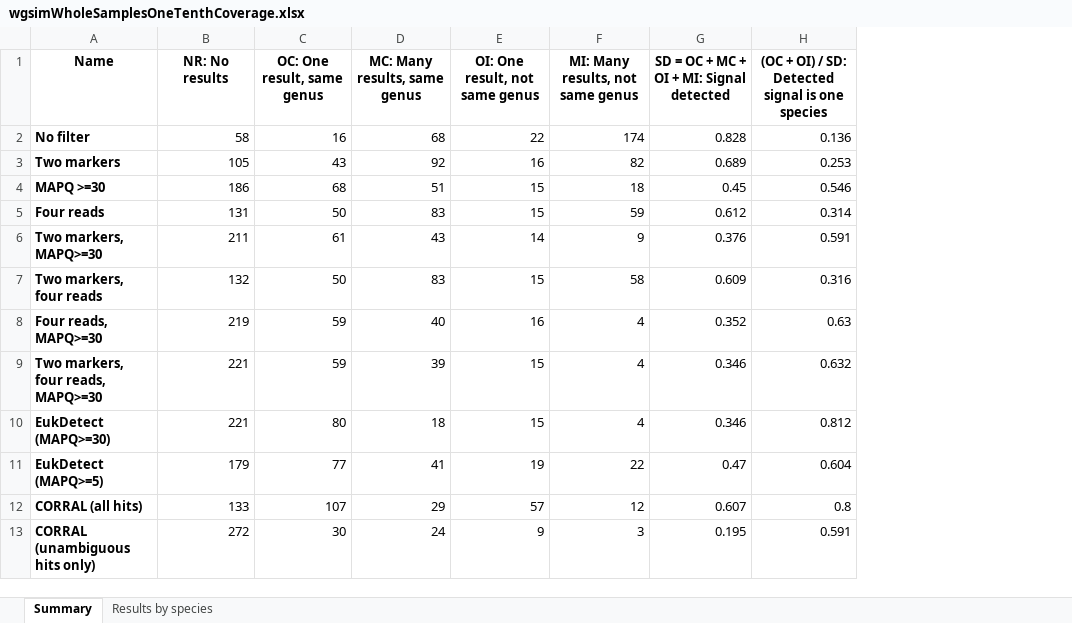
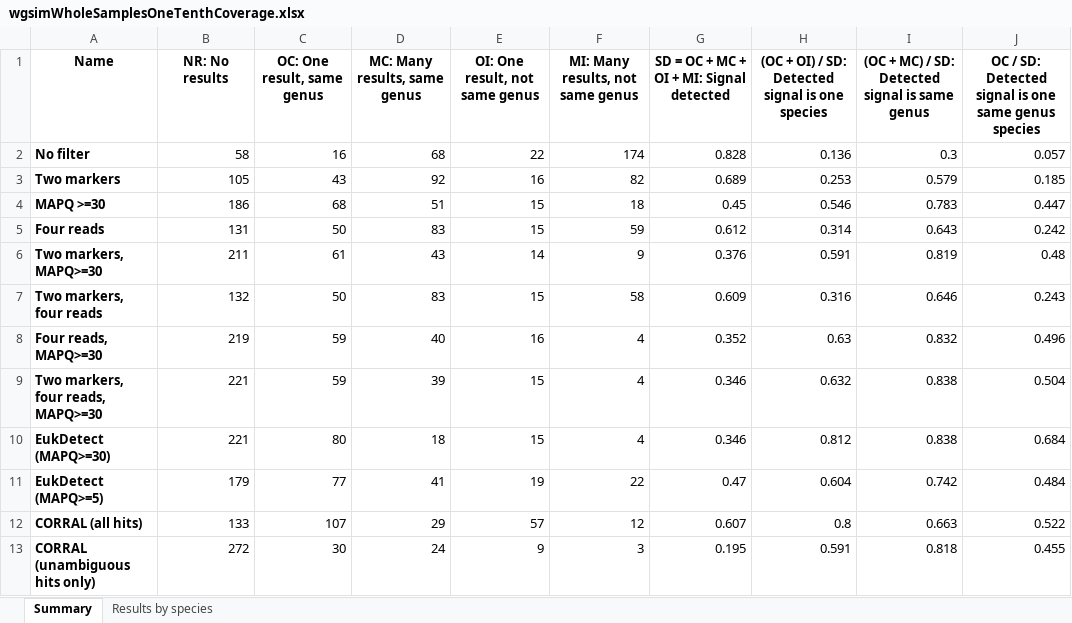
Before and after one commit to wbazant/markerAlignmentsPaper, an Excel workbook: supplement/wgsimWholeSamplesOneTenthCoverage.xlsx, sheet Summary, drawn as a sheet; values as stored, in another font and other column widths than the file's, no borders; the diff names each change by its address in the sheet, - before the commit and + after, or states it on an @@ line.

```diff
--- a/supplement/wgsimWholeSamplesOneTenthCoverage.xlsx (sheet Summary)
+++ b/supplement/wgsimWholeSamplesOneTenthCoverage.xlsx (sheet Summary)
+column I, rows 1-13: (OC + MC) / SD: Detected signal is same genus | 0.3 | 0.579 | 0.783 | 0.643 | 0.819 | 0.646 | 0.832 | 0.838 | 0.838 | 0.742 | 0.663 | 0.818
+column J, rows 1-13: OC / SD: Detected signal is one same genus species | 0.057 | 0.185 | 0.447 | 0.242 | 0.48 | 0.243 | 0.496 | 0.504 | 0.684 | 0.484 | 0.522 | 0.455
```
Also changed, not shown: 3 other files.
